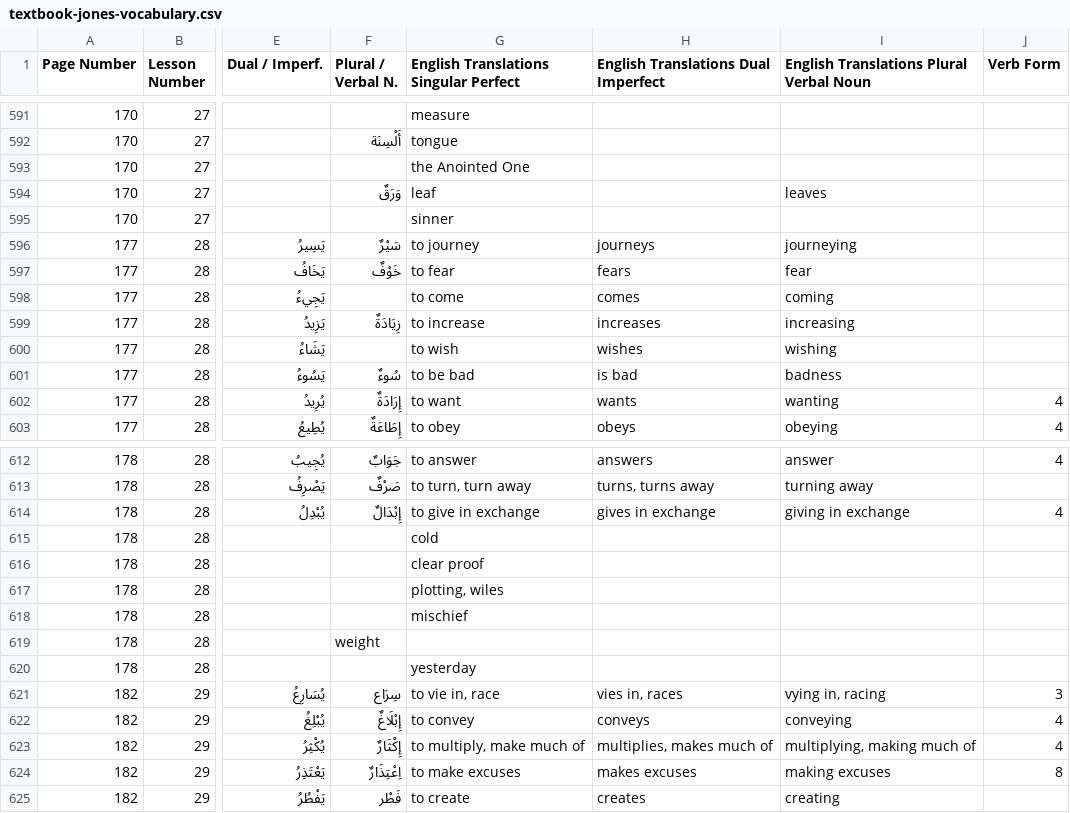
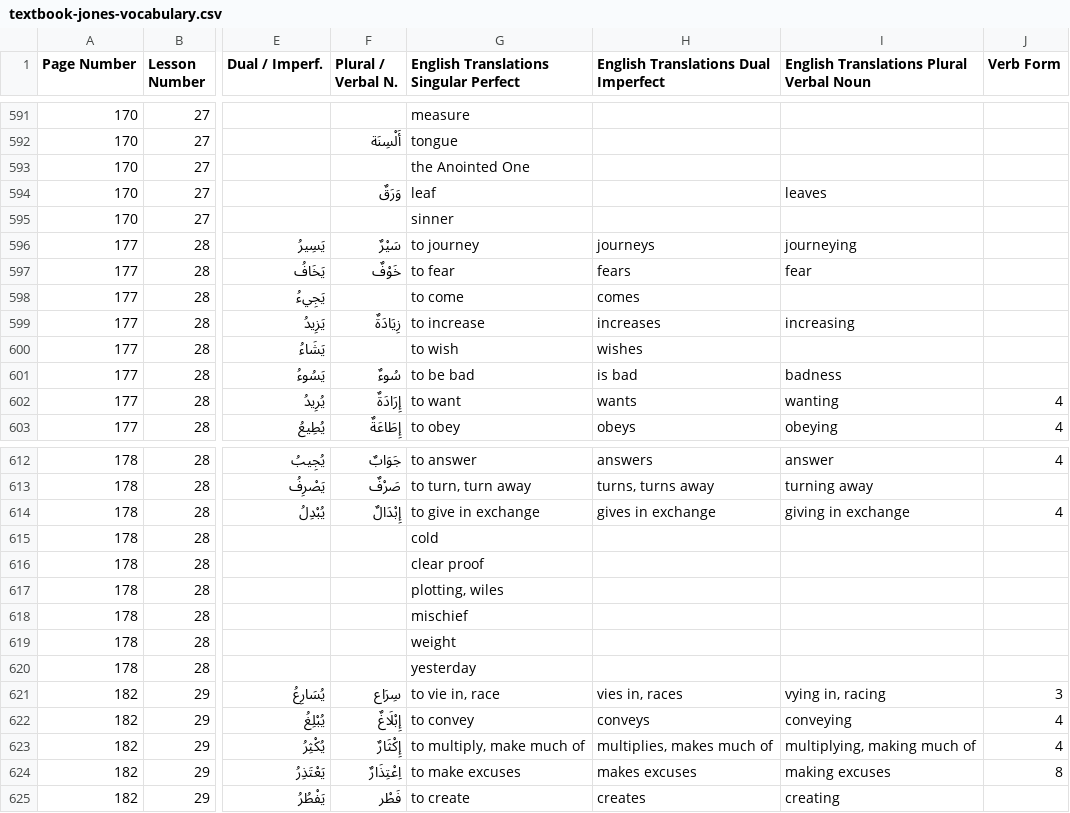
Before and after one commit to julowe/arabic-apis, a CSV file: textbook-jones-vocabulary.csv, drawn as a sheet; only a part is shown, gaps mark what is left out; the diff names each change by its address in the sheet, - before the commit and + after, or states it on an @@ line.

Commit message:
fixed wrong column or removed extraneous eng translation column entries

```diff
--- a/textbook-jones-vocabulary.csv
+++ b/textbook-jones-vocabulary.csv
-I598: coming
+I598: (empty)
-I600: wishing
+I600: (empty)
-F619 (Plural / Verbal N.): weight
+F619 (Plural / Verbal N.): (empty)
-G619: (empty)
+G619: weight
```
